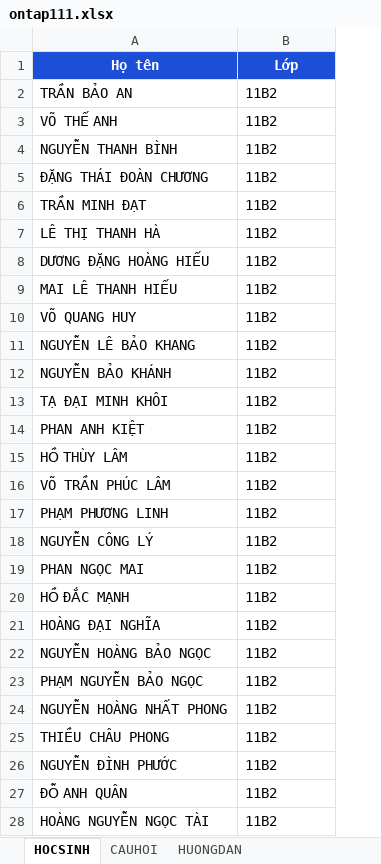
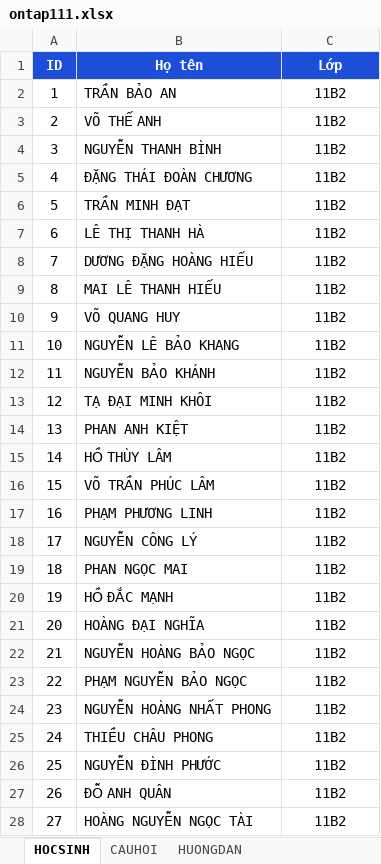
Before and after one commit to webh2t/webh2t.github.io, an Excel workbook: data/ontap111.xlsx, sheet HOCSINH, drawn as a sheet; only a part is shown; values as stored, in another font and other column widths than the file's, no borders; addresses are those after the commit; the diff covers the shown part only; the diff names each change by its address in the sheet, - before the commit and + after, or states it on an @@ line.

```diff
--- a/data/ontap111.xlsx (sheet HOCSINH)
+++ b/data/ontap111.xlsx (sheet HOCSINH)
+column A (ID), rows 2-28: 1 | 2 | 3 | 4 | 5 | 6 | 7 | 8 | 9 | 10 | 11 | 12 | 13 | 14 | 15 | 16 | 17 | 18 | 19 | 20 | 21 | 22 | 23 | 24 | 25 | 26 | 27
-C2:C28 alignment: left
+C2:C28 alignment: center
```
Also changed, not shown: cell formats elsewhere in this sheet, sheet CAUHOI, sheet HUONGDAN, data/ontap101.xlsx, data/ontap121.xlsx.
